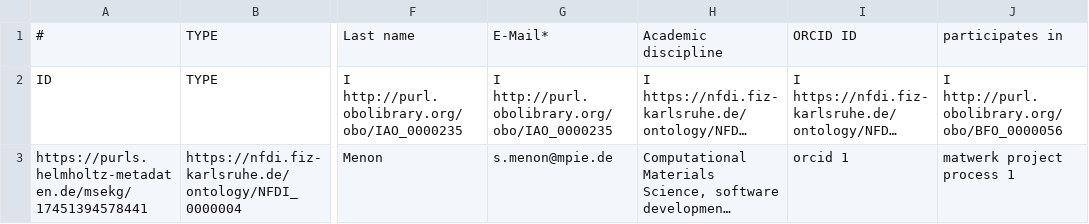
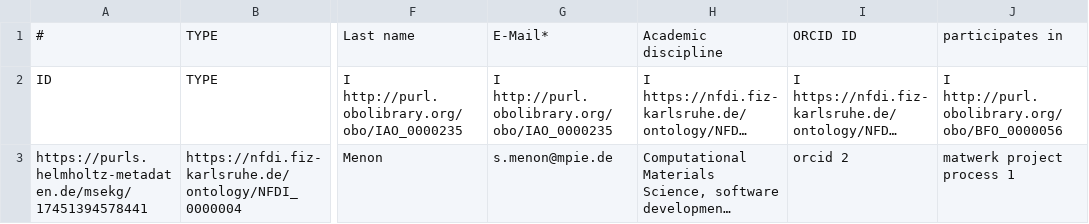
Before and after one commit to ISE-FIZKarlsruhe/matwerk, a TSV file: Submissions/Person/1751033126825.tsv, drawn as a sheet; only a part is shown, gaps mark what is left out; long unchanged cells end in …; the diff names each change by its address in the sheet, - before the commit and + after, or states it on an @@ line.

Commit message:
Update Submissions/Person/1751033126825.tsv by norouzi.iut@gmail.com at 2025-06-27T14:06:29.375Z

```diff
--- a/Submissions/Person/1751033126825.tsv
+++ b/Submissions/Person/1751033126825.tsv
-I3: orcid 1
+I3: orcid 2
```
